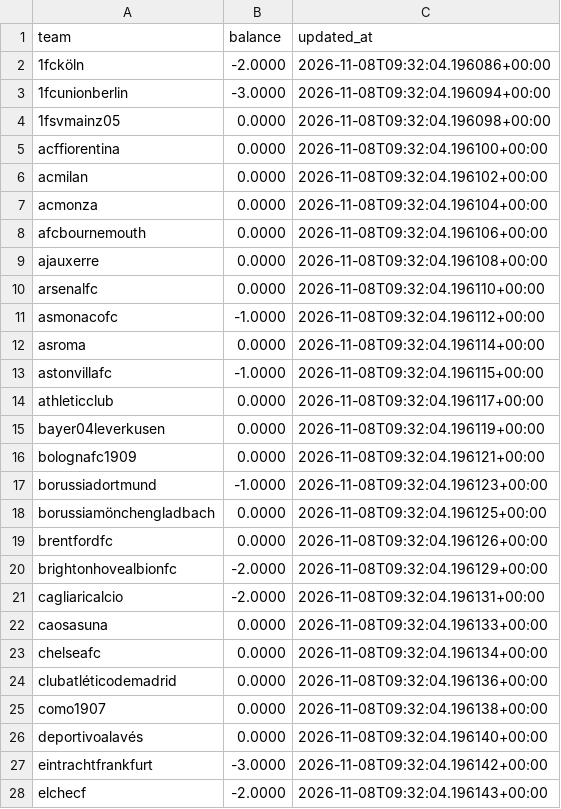
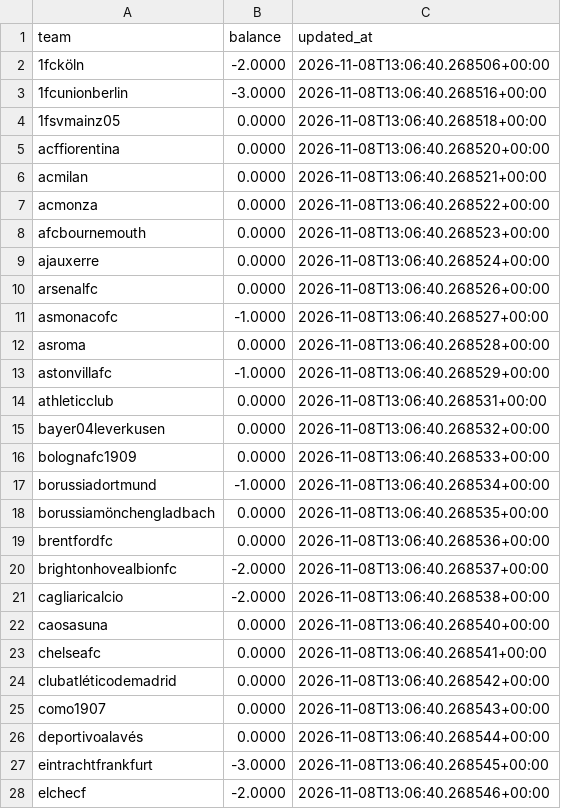
Before and after one commit to AgainBuilds/BARBADOX-MODEL, a CSV file: blue_balances.csv, drawn as a sheet; only a part is shown; the diff covers the shown part only.

```diff
--- a/blue_balances.csv
+++ b/blue_balances.csv
@@ -1,28 +1,28 @@
 team,balance,updated_at
-1fcköln,-2.0000,2026-11-08T09:32:04.196086+00:00
-1fcunionberlin,-3.0000,2026-11-08T09:32:04.196094+00:00
-1fsvmainz05,0.0000,2026-11-08T09:32:04.196098+00:00
-acffiorentina,0.0000,2026-11-08T09:32:04.196100+00:00
-acmilan,0.0000,2026-11-08T09:32:04.196102+00:00
-acmonza,0.0000,2026-11-08T09:32:04.196104+00:00
-afcbournemouth,0.0000,2026-11-08T09:32:04.196106+00:00
-ajauxerre,0.0000,2026-11-08T09:32:04.196108+00:00
-arsenalfc,0.0000,2026-11-08T09:32:04.196110+00:00
-asmonacofc,-1.0000,2026-11-08T09:32:04.196112+00:00
-asroma,0.0000,2026-11-08T09:32:04.196114+00:00
-astonvillafc,-1.0000,2026-11-08T09:32:04.196115+00:00
-athleticclub,0.0000,2026-11-08T09:32:04.196117+00:00
-bayer04leverkusen,0.0000,2026-11-08T09:32:04.196119+00:00
-bolognafc1909,0.0000,2026-11-08T09:32:04.196121+00:00
-borussiadortmund,-1.0000,2026-11-08T09:32:04.196123+00:00
-borussiamönchengladbach,0.0000,2026-11-08T09:32:04.196125+00:00
-brentfordfc,0.0000,2026-11-08T09:32:04.196126+00:00
-brightonhovealbionfc,-2.0000,2026-11-08T09:32:04.196129+00:00
-cagliaricalcio,-2.0000,2026-11-08T09:32:04.196131+00:00
-caosasuna,0.0000,2026-11-08T09:32:04.196133+00:00
-chelseafc,0.0000,2026-11-08T09:32:04.196134+00:00
-clubatléticodemadrid,0.0000,2026-11-08T09:32:04.196136+00:00
-como1907,0.0000,2026-11-08T09:32:04.196138+00:00
-deportivoalavés,0.0000,2026-11-08T09:32:04.196140+00:00
-eintrachtfrankfurt,-3.0000,2026-11-08T09:32:04.196142+00:00
-elchecf,-2.0000,2026-11-08T09:32:04.196143+00:00
+1fcköln,-2.0000,2026-11-08T13:06:40.268506+00:00
+1fcunionberlin,-3.0000,2026-11-08T13:06:40.268516+00:00
+1fsvmainz05,0.0000,2026-11-08T13:06:40.268518+00:00
+acffiorentina,0.0000,2026-11-08T13:06:40.268520+00:00
+acmilan,0.0000,2026-11-08T13:06:40.268521+00:00
+acmonza,0.0000,2026-11-08T13:06:40.268522+00:00
+afcbournemouth,0.0000,2026-11-08T13:06:40.268523+00:00
+ajauxerre,0.0000,2026-11-08T13:06:40.268524+00:00
+arsenalfc,0.0000,2026-11-08T13:06:40.268526+00:00
+asmonacofc,-1.0000,2026-11-08T13:06:40.268527+00:00
+asroma,0.0000,2026-11-08T13:06:40.268528+00:00
+astonvillafc,-1.0000,2026-11-08T13:06:40.268529+00:00
+athleticclub,0.0000,2026-11-08T13:06:40.268531+00:00
+bayer04leverkusen,0.0000,2026-11-08T13:06:40.268532+00:00
+bolognafc1909,0.0000,2026-11-08T13:06:40.268533+00:00
+borussiadortmund,-1.0000,2026-11-08T13:06:40.268534+00:00
+borussiamönchengladbach,0.0000,2026-11-08T13:06:40.268535+00:00
+brentfordfc,0.0000,2026-11-08T13:06:40.268536+00:00
+brightonhovealbionfc,-2.0000,2026-11-08T13:06:40.268537+00:00
+cagliaricalcio,-2.0000,2026-11-08T13:06:40.268538+00:00
+caosasuna,0.0000,2026-11-08T13:06:40.268540+00:00
+chelseafc,0.0000,2026-11-08T13:06:40.268541+00:00
+clubatléticodemadrid,0.0000,2026-11-08T13:06:40.268542+00:00
+como1907,0.0000,2026-11-08T13:06:40.268543+00:00
+deportivoalavés,0.0000,2026-11-08T13:06:40.268544+00:00
+eintrachtfrankfurt,-3.0000,2026-11-08T13:06:40.268545+00:00
+elchecf,-2.0000,2026-11-08T13:06:40.268546+00:00
```
Also changed, not shown: 52 edited cells elsewhere in this file, 1 other file.
